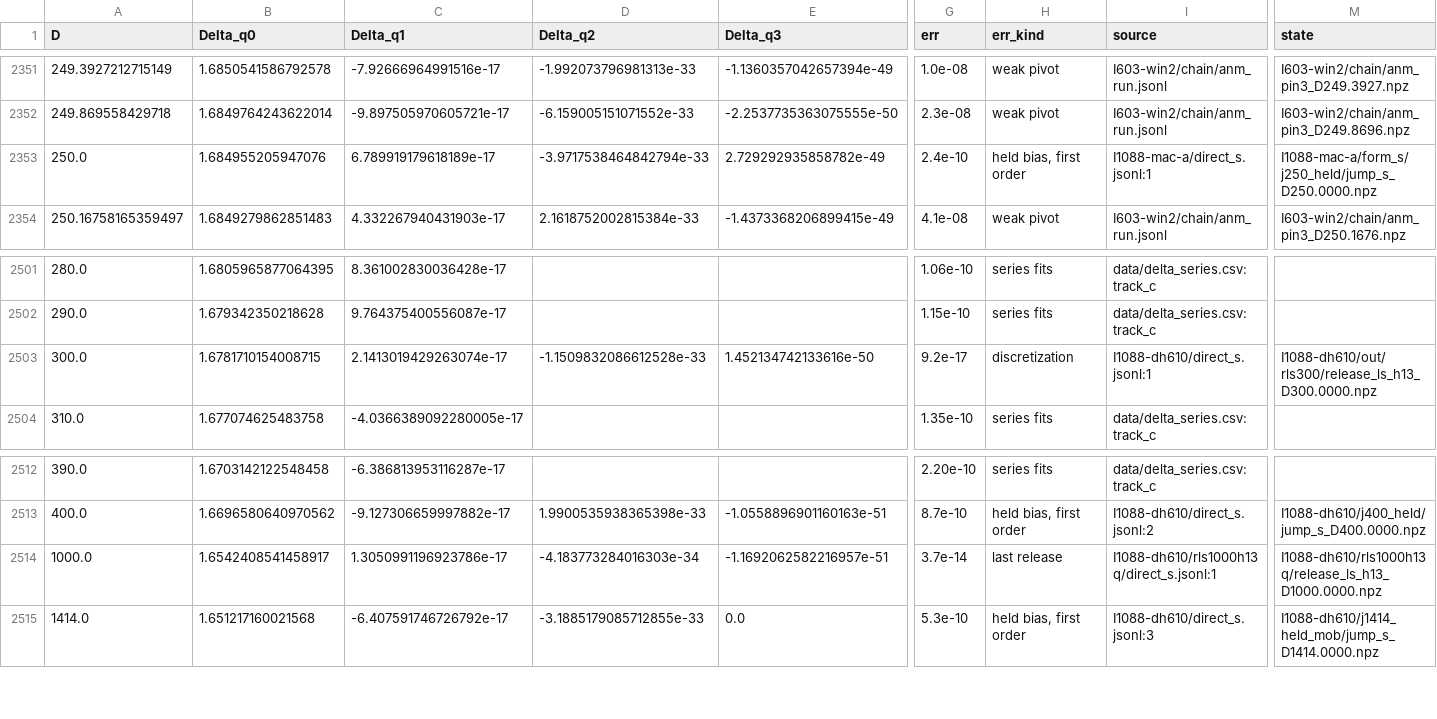
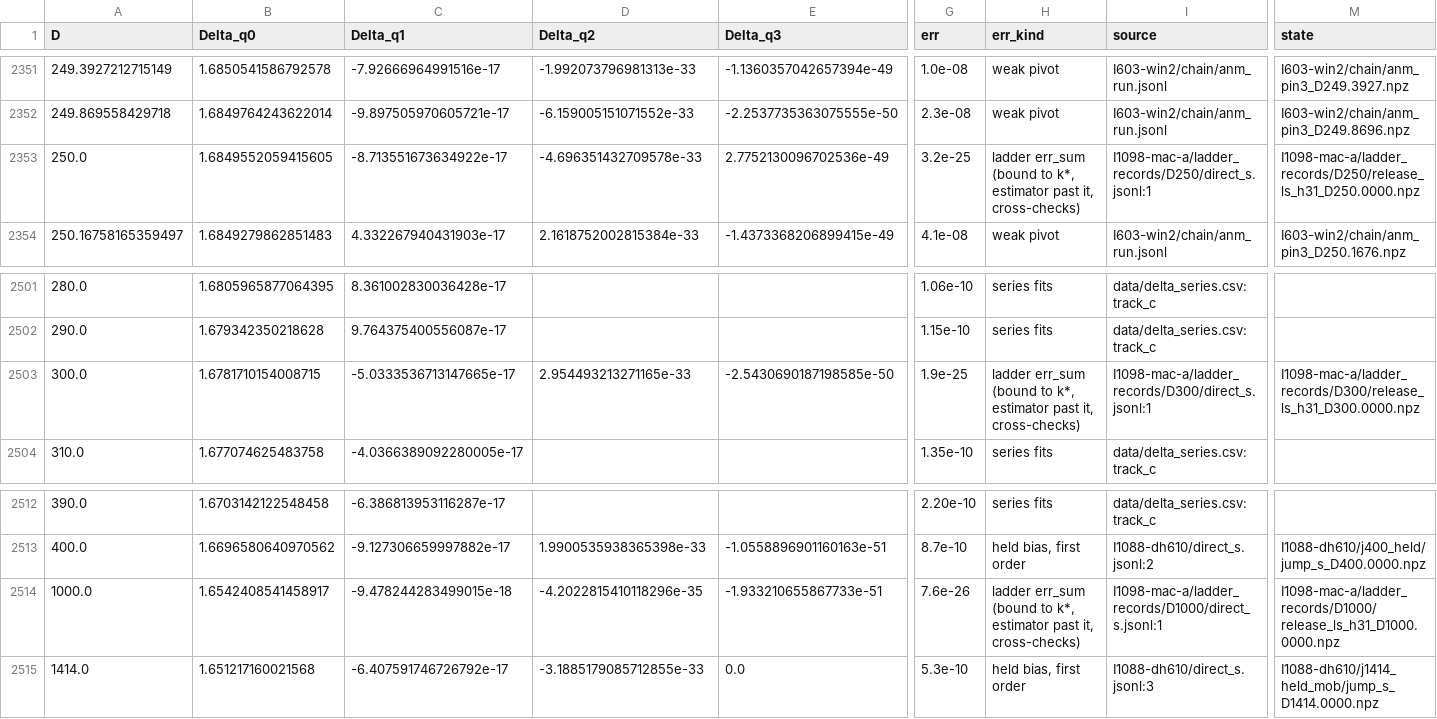
Before and after one commit to nmoinvaz/choptuik-large-d, a CSV file: hp/data/delta_all.csv, drawn as a sheet; only a part is shown, gaps mark what is left out; the diff names each change by its address in the sheet, - before the commit and + after, or states it on an @@ line.

Commit message:
Delta tables: #1098's ladder records at D 250, 300 and 1000
The exporter reads raw I1098-*/ladder_records, prefers a ladder record at its D, and takes its
err_sum: a first-order bound to kfree k*, an estimator past it and the cross-checks. The three
rows now carry 3.2e-25, 1.9e-25 and 7.6e-26 (raw 22ca453a; I1088 folders at origin/main, a4f16c63
for the others).

```diff
--- a/hp/data/delta_all.csv
+++ b/hp/data/delta_all.csv
-B2353 (Delta_q0): 1.684955205947076
+B2353 (Delta_q0): 1.6849552059415605
-C2353 (Delta_q1): 6.789919179618189e-17
+C2353 (Delta_q1): -8.713551673634922e-17
-D2353 (Delta_q2): -3.9717538464842794e-33
+D2353 (Delta_q2): -4.696351432709578e-33
-E2353 (Delta_q3): 2.729292935858782e-49
+E2353 (Delta_q3): 2.7752130096702536e-49
-G2353 (err): 2.4e-10
+G2353 (err): 3.2e-25
-H2353 (err_kind): held bias, first order
+H2353 (err_kind): ladder err_sum (bound to k*, estimator past it, cross-checks)
-I2353 (source): I1088-mac-a/direct_s.jsonl:1
+I2353 (source): I1098-mac-a/ladder_records/D250/direct_s.jsonl:1
-M2353 (state): I1088-mac-a/form_s/j250_held/jump_s_D250.0000.npz
+M2353 (state): I1098-mac-a/ladder_records/D250/release_ls_h31_D250.0000.npz
-C2503 (Delta_q1): 2.1413019429263074e-17
+C2503 (Delta_q1): -5.0333536713147665e-17
-D2503 (Delta_q2): -1.1509832086612528e-33
+D2503 (Delta_q2): 2.954493213271165e-33
-E2503 (Delta_q3): 1.452134742133616e-50
+E2503 (Delta_q3): -2.5430690187198585e-50
-G2503 (err): 9.2e-17
+G2503 (err): 1.9e-25
-H2503 (err_kind): discretization
+H2503 (err_kind): ladder err_sum (bound to k*, estimator past it, cross-checks)
-I2503 (source): I1088-dh610/direct_s.jsonl:1
+I2503 (source): I1098-mac-a/ladder_records/D300/direct_s.jsonl:1
-M2503 (state): I1088-dh610/out/rls300/release_ls_h13_D300.0000.npz
+M2503 (state): I1098-mac-a/ladder_records/D300/release_ls_h31_D300.0000.npz
-C2514 (Delta_q1): 1.3050991196923786e-17
+C2514 (Delta_q1): -9.478244283499015e-18
-D2514 (Delta_q2): -4.183773284016303e-34
+D2514 (Delta_q2): -4.2022815410118296e-35
-E2514 (Delta_q3): -1.1692062582216957e-51
+E2514 (Delta_q3): -1.933210655867733e-51
-G2514 (err): 3.7e-14
+G2514 (err): 7.6e-26
-H2514 (err_kind): last release
+H2514 (err_kind): ladder err_sum (bound to k*, estimator past it, cross-checks)
-I2514 (source): I1088-dh610/rls1000h13q/direct_s.jsonl:1
+I2514 (source): I1098-mac-a/ladder_records/D1000/direct_s.jsonl:1
-M2514 (state): I1088-dh610/rls1000h13q/release_ls_h13_D1000.0000.npz
+M2514 (state): I1098-mac-a/ladder_records/D1000/release_ls_h31_D1000.0000.npz
```
Also changed, not shown: all_values.csv, 1 other file.
